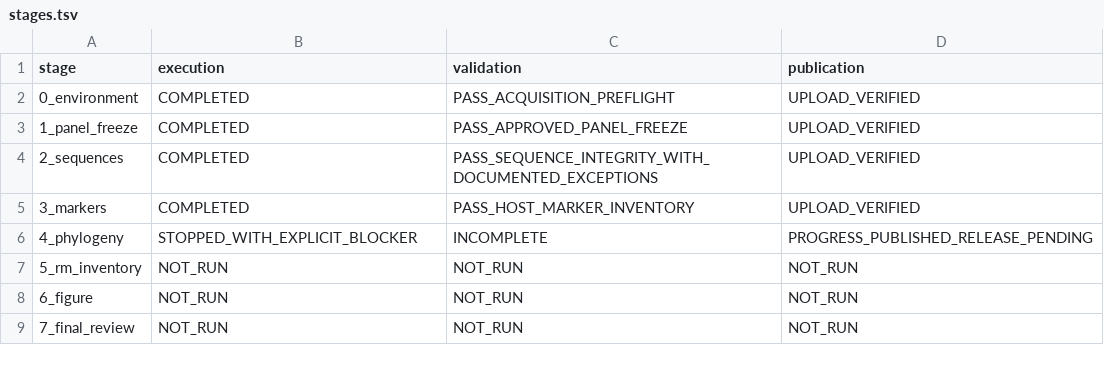
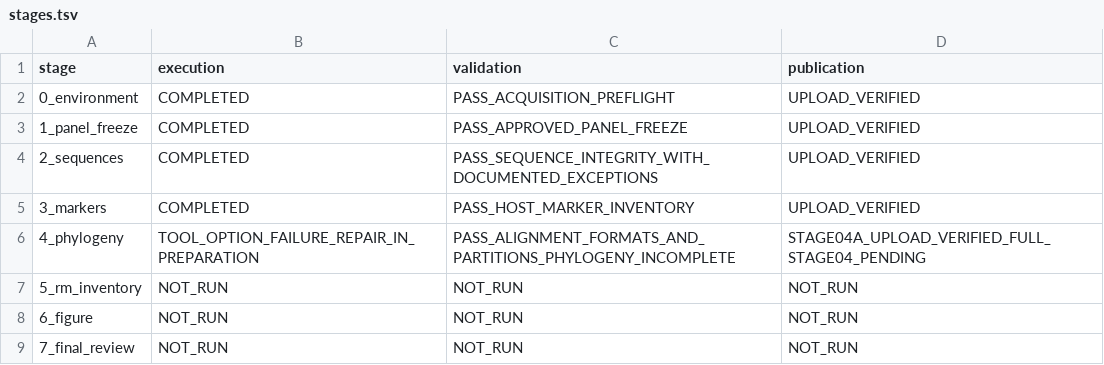
Before and after one commit to serg-alexv/lab-rm-phylogenomics-196, a TSV file: status/stages.tsv, drawn as a sheet.

Commit message:
Preserve actual partitioned IQ-TREE memory-option rejection and validated alignment state

```diff
--- a/status/stages.tsv
+++ b/status/stages.tsv
@@ -5,3 +5,3 @@ stage	execution	validation	publication
 3_markers	COMPLETED	PASS_HOST_MARKER_INVENTORY	UPLOAD_VERIFIED
-4_phylogeny	STOPPED_WITH_EXPLICIT_BLOCKER	INCOMPLETE	PROGRESS_PUBLISHED_RELEASE_PENDING
+4_phylogeny	TOOL_OPTION_FAILURE_REPAIR_IN_PREPARATION	PASS_ALIGNMENT_FORMATS_AND_PARTITIONS_PHYLOGENY_INCOMPLETE	STAGE04A_UPLOAD_VERIFIED_FULL_STAGE04_PENDING
 5_rm_inventory	NOT_RUN	NOT_RUN	NOT_RUN
```
Also changed, not shown: 9 other files.
